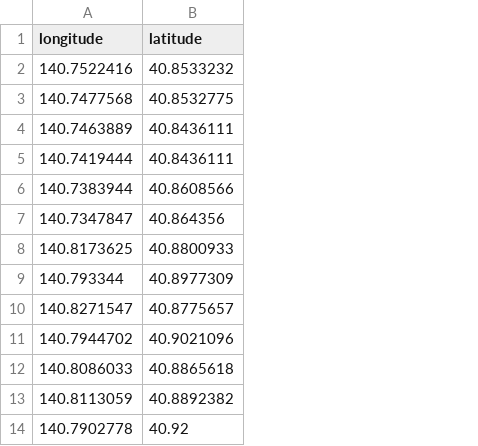
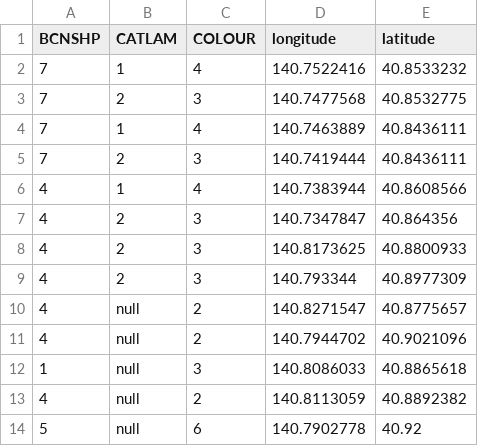
Before and after one commit to S0mirun/LDA_PP, a CSV file: outputs/data/buoy/Aomori.csv, drawn as a sheet; only a part is shown; the diff names each change by its address in the sheet, - before the commit and + after, or states it on an @@ line.

```diff
--- a/outputs/data/buoy/Aomori.csv
+++ b/outputs/data/buoy/Aomori.csv
+column A (BCNSHP), rows 2-14: 7 | 7 | 7 | 7 | 4 | 4 | 4 | 4 | 4 | 4 | 1 | 4 | 5
+column B (CATLAM), rows 2-14: 1 | 2 | 1 | 2 | 1 | 2 | 2 | 2 | null | null | null | null | null
+column C (COLOUR), rows 2-14: 4 | 3 | 4 | 3 | 4 | 3 | 3 | 3 | 2 | 2 | 3 | 2 | 6
```
Also changed, not shown: outputs/data/buoy/Sakaide.csv, outputs/data/buoy/Shimizu.csv, 4 other files.
